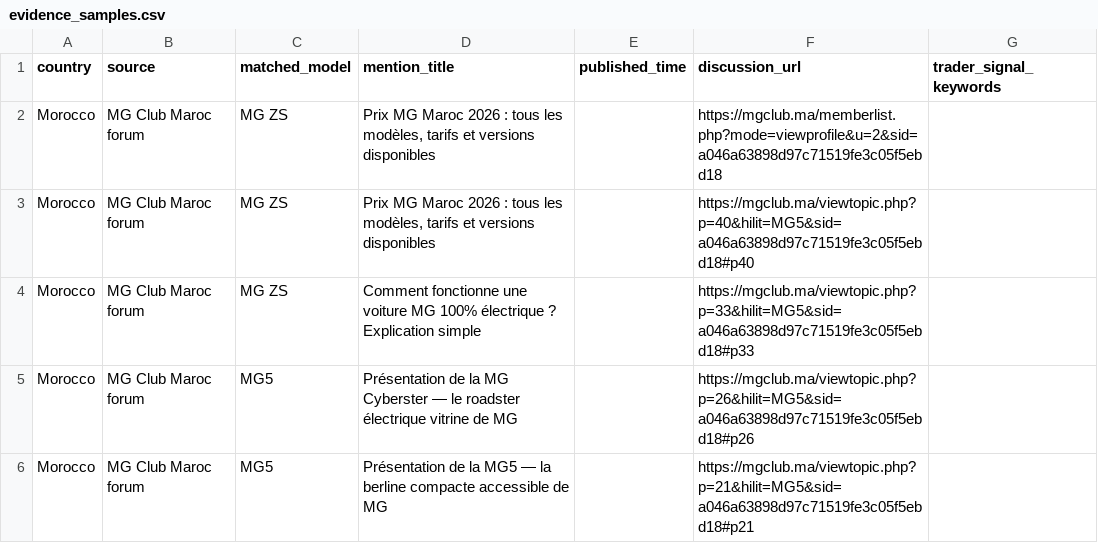
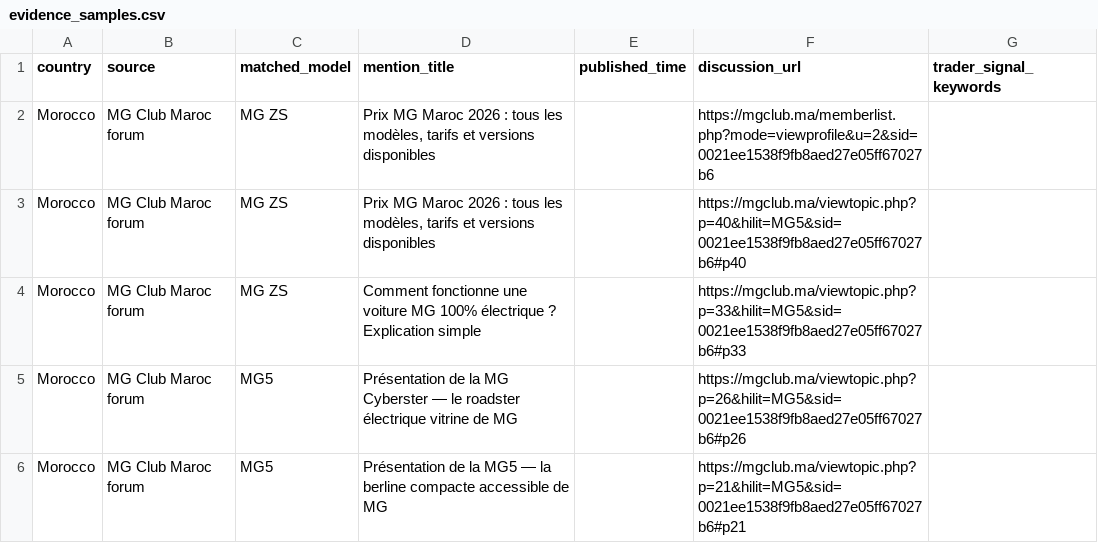
Before and after one commit to DTBknight/car-export-radar, a CSV file: data/latest/evidence_samples.csv, drawn as a sheet.

```diff
--- a/data/latest/evidence_samples.csv
+++ b/data/latest/evidence_samples.csv
@@ -1,6 +1,6 @@
 country,source,matched_model,mention_title,published_time,discussion_url,trader_signal_keywords
-Morocco,MG Club Maroc forum,MG ZS,"Prix MG Maroc 2026 : tous les modèles, tarifs et versions disponibles",,https://mgclub.ma/memberlist.php?mode=viewprofile&u=2&sid=a046a63898d97c71519fe3c05f5ebd18,
-Morocco,MG Club Maroc forum,MG ZS,"Prix MG Maroc 2026 : tous les modèles, tarifs et versions disponibles",,https://mgclub.ma/viewtopic.php?p=40&hilit=MG5&sid=a046a63898d97c71519fe3c05f5ebd18#p40,
-Morocco,MG Club Maroc forum,MG ZS,Comment fonctionne une voiture MG 100% électrique ? Explication simple,,https://mgclub.ma/viewtopic.php?p=33&hilit=MG5&sid=a046a63898d97c71519fe3c05f5ebd18#p33,
-Morocco,MG Club Maroc forum,MG5,Présentation de la MG Cyberster — le roadster électrique vitrine de MG,,https://mgclub.ma/viewtopic.php?p=26&hilit=MG5&sid=a046a63898d97c71519fe3c05f5ebd18#p26,
-Morocco,MG Club Maroc forum,MG5,Présentation de la MG5 — la berline compacte accessible de MG,,https://mgclub.ma/viewtopic.php?p=21&hilit=MG5&sid=a046a63898d97c71519fe3c05f5ebd18#p21,
+Morocco,MG Club Maroc forum,MG ZS,"Prix MG Maroc 2026 : tous les modèles, tarifs et versions disponibles",,https://mgclub.ma/memberlist.php?mode=viewprofile&u=2&sid=0021ee1538f9fb8aed27e05ff67027b6,
+Morocco,MG Club Maroc forum,MG ZS,"Prix MG Maroc 2026 : tous les modèles, tarifs et versions disponibles",,https://mgclub.ma/viewtopic.php?p=40&hilit=MG5&sid=0021ee1538f9fb8aed27e05ff67027b6#p40,
+Morocco,MG Club Maroc forum,MG ZS,Comment fonctionne une voiture MG 100% électrique ? Explication simple,,https://mgclub.ma/viewtopic.php?p=33&hilit=MG5&sid=0021ee1538f9fb8aed27e05ff67027b6#p33,
+Morocco,MG Club Maroc forum,MG5,Présentation de la MG Cyberster — le roadster électrique vitrine de MG,,https://mgclub.ma/viewtopic.php?p=26&hilit=MG5&sid=0021ee1538f9fb8aed27e05ff67027b6#p26,
+Morocco,MG Club Maroc forum,MG5,Présentation de la MG5 — la berline compacte accessible de MG,,https://mgclub.ma/viewtopic.php?p=21&hilit=MG5&sid=0021ee1538f9fb8aed27e05ff67027b6#p21,
```
Also changed, not shown: data/latest/cleaned_mentions.csv, data/latest/model_heat_by_market.csv, 2 other files.
